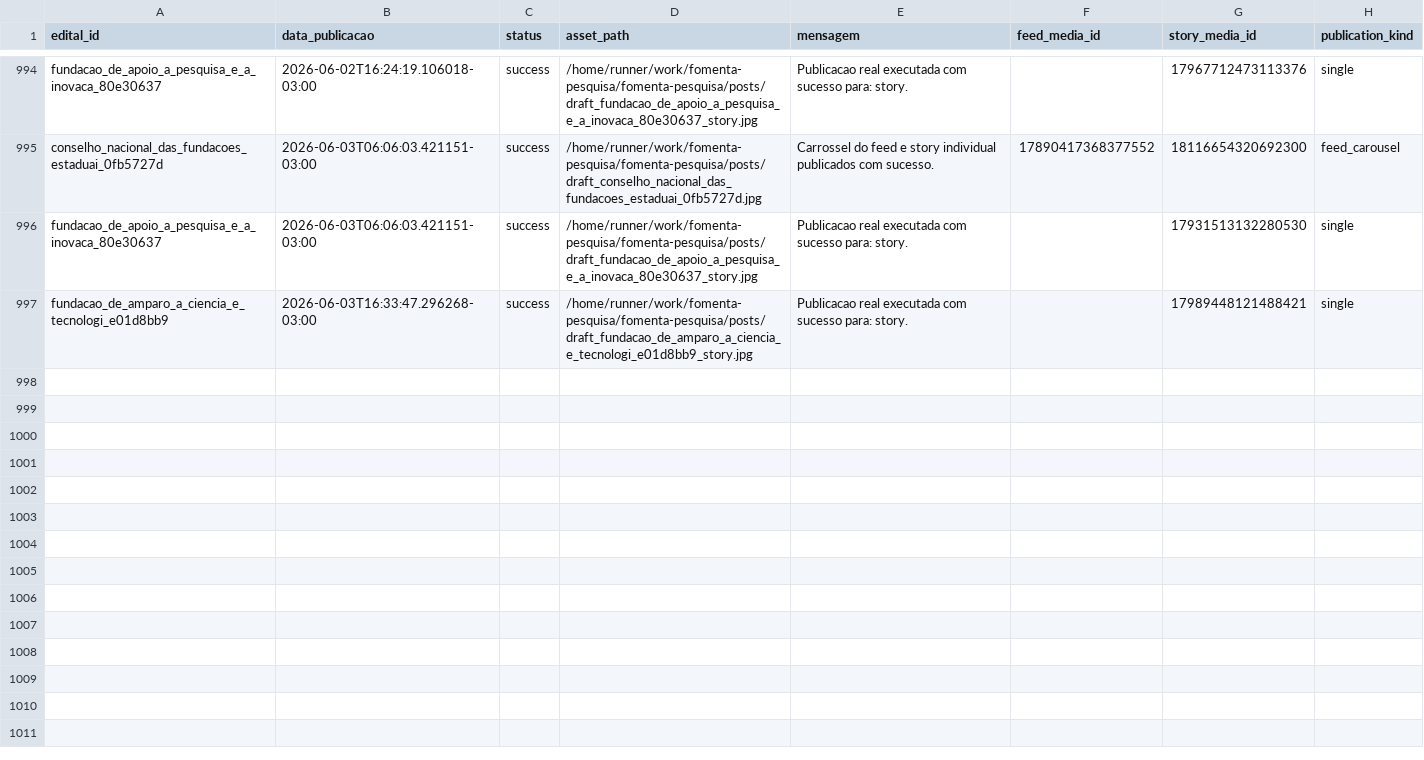
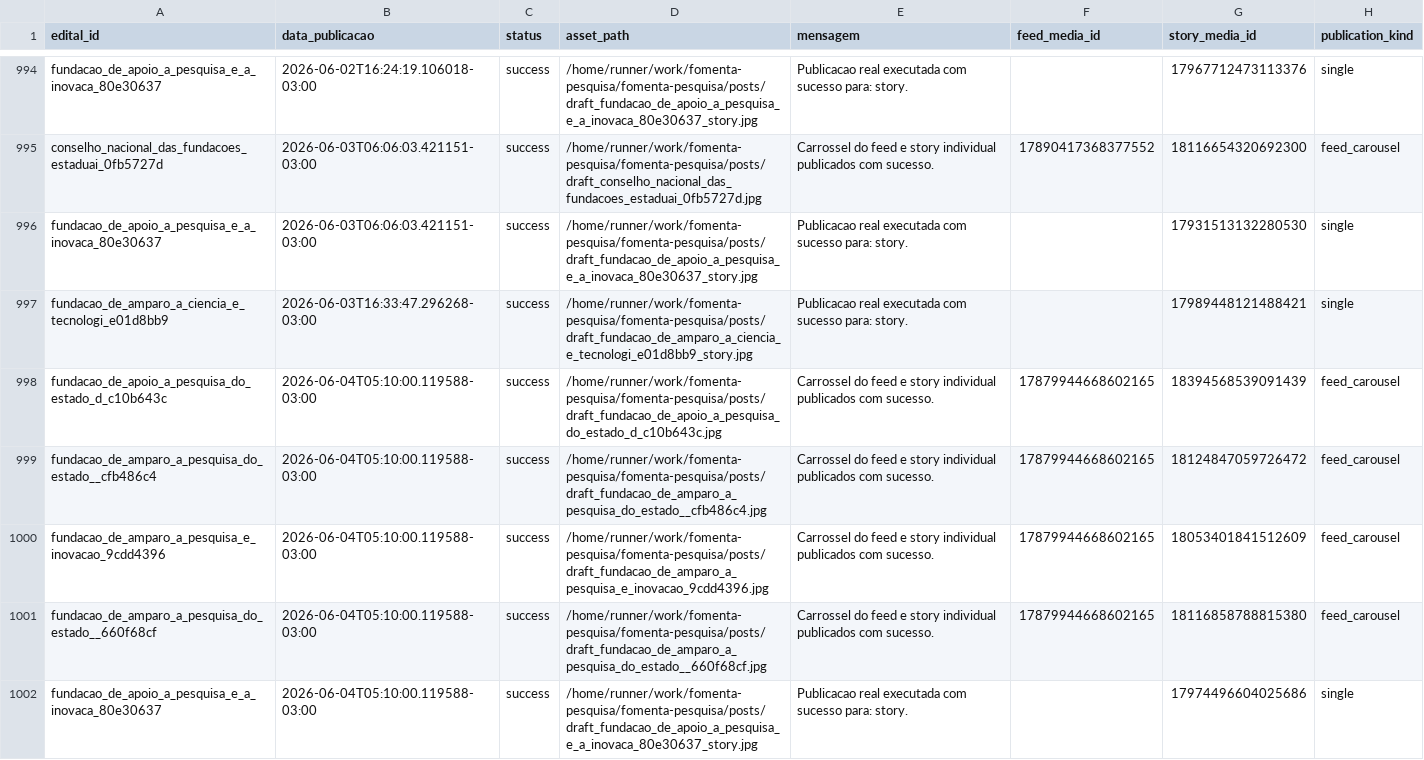
Before and after one commit to brauliorrs/fomenta-pesquisa, a CSV file: data/historico_postagens.csv, drawn as a sheet; only a part is shown, gaps mark what is left out; the diff names each change by its address in the sheet, - before the commit and + after, or states it on an @@ line.

```diff
--- a/data/historico_postagens.csv
+++ b/data/historico_postagens.csv
+row 998: fundacao_de_apoio_a_pesquisa_do_estado_d_c10b643c | 2026-06-04T05:10:00.119588-03:00 | success | /home/runner/work/fomenta-pesquisa/fomenta-pesquisa/posts/draft_fundacao_de_apoio_a_pesquisa_do_estado_d_c10b643c.jpg | Carrossel do feed e story individual publicados com sucesso. | 17879944668602165 | 18394568539091439 | feed_carousel
+row 999: fundacao_de_amparo_a_pesquisa_do_estado__cfb486c4 | 2026-06-04T05:10:00.119588-03:00 | success | /home/runner/work/fomenta-pesquisa/fomenta-pesquisa/posts/draft_fundacao_de_amparo_a_pesquisa_do_estado__cfb486c4.jpg | Carrossel do feed e story individual publicados com sucesso. | 17879944668602165 | 18124847059726472 | feed_carousel
+row 1000: fundacao_de_amparo_a_pesquisa_e_inovacao_9cdd4396 | 2026-06-04T05:10:00.119588-03:00 | success | /home/runner/work/fomenta-pesquisa/fomenta-pesquisa/posts/draft_fundacao_de_amparo_a_pesquisa_e_inovacao_9cdd4396.jpg | Carrossel do feed e story individual publicados com sucesso. | 17879944668602165 | 18053401841512609 | feed_carousel
+row 1001: fundacao_de_amparo_a_pesquisa_do_estado__660f68cf | 2026-06-04T05:10:00.119588-03:00 | success | /home/runner/work/fomenta-pesquisa/fomenta-pesquisa/posts/draft_fundacao_de_amparo_a_pesquisa_do_estado__660f68cf.jpg | Carrossel do feed e story individual publicados com sucesso. | 17879944668602165 | 18116858788815380 | feed_carousel
+row 1002: fundacao_de_apoio_a_pesquisa_e_a_inovaca_80e30637 | 2026-06-04T05:10:00.119588-03:00 | success | /home/runner/work/fomenta-pesquisa/fomenta-pesquisa/posts/draft_fundacao_de_apoio_a_pesquisa_e_a_inovaca_80e30637_story.jpg | Publicacao real executada com sucesso para: story. |  | 17974496604025686 | single
```
Also changed, not shown: 3 other files.
